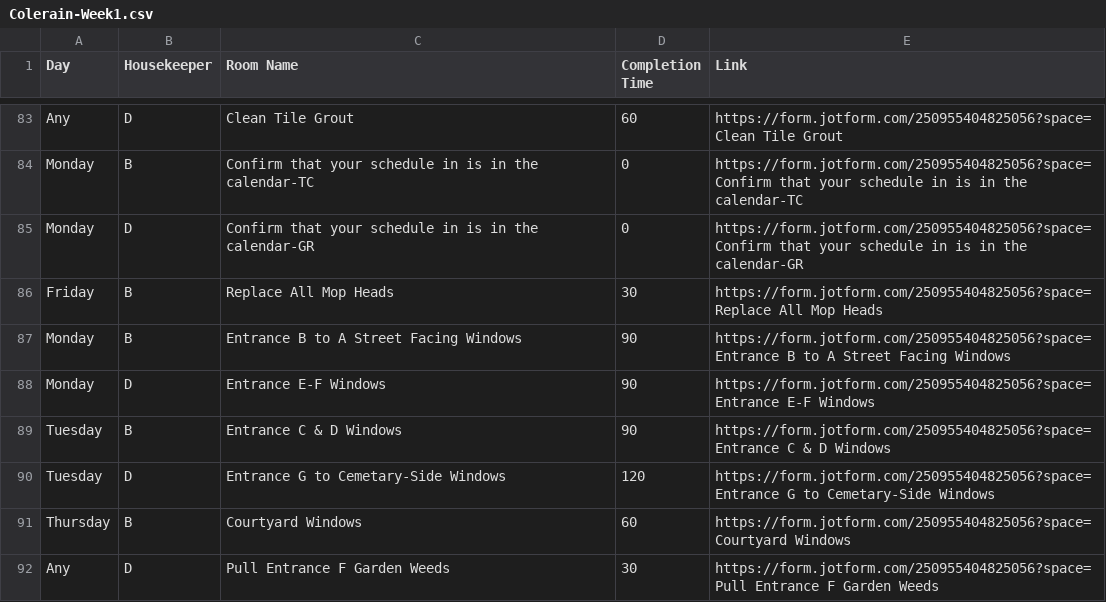
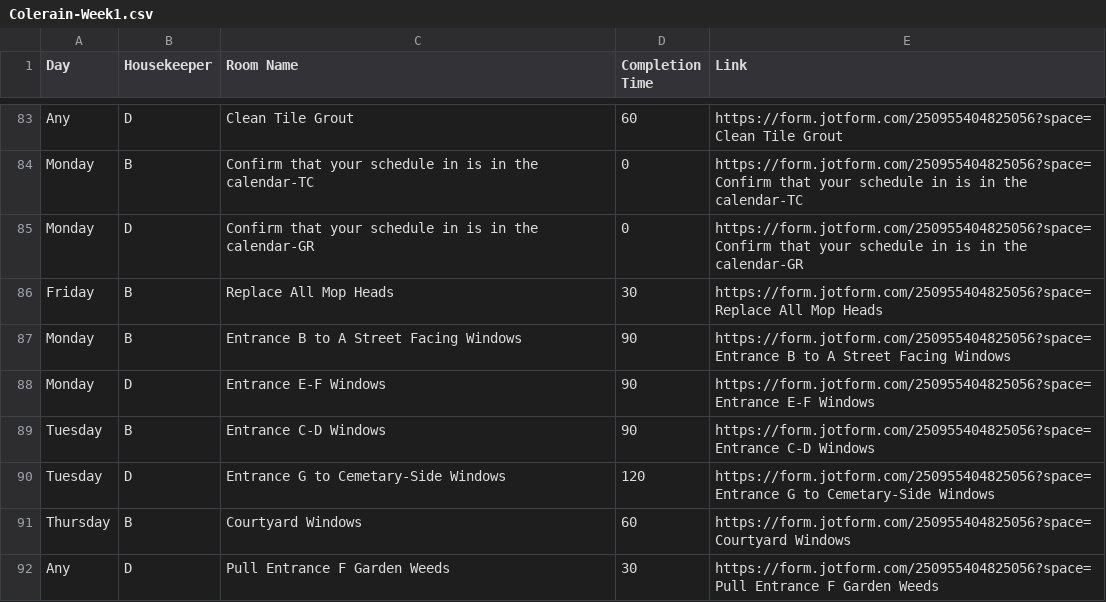
Before and after one commit to nothinghysterical/repository, a CSV file: schedules/Colerain-Week1.csv, drawn as a sheet; only a part is shown, gaps mark what is left out.

```diff
--- a/schedules/Colerain-Week1.csv
+++ b/schedules/Colerain-Week1.csv
@@ -88,3 +88,3 @@ Monday,B,Entrance B to A Street Facing Windows,90,https://form.jotform.com/25095
 Monday,D,Entrance E-F Windows,90,https://form.jotform.com/250955404825056?space=Entrance E-F Windows
-Tuesday,B,Entrance C & D Windows,90,https://form.jotform.com/250955404825056?space=Entrance C & D Windows
+Tuesday,B,Entrance C-D Windows,90,https://form.jotform.com/250955404825056?space=Entrance C-D Windows
 Tuesday,D,Entrance G to Cemetary-Side Windows,120,https://form.jotform.com/250955404825056?space=Entrance G to Cemetary-Side Windows
```
Also changed, not shown: schedules/Colerain-Week2.csv, schedules/Colerain-Week3.csv, 2 other files.
